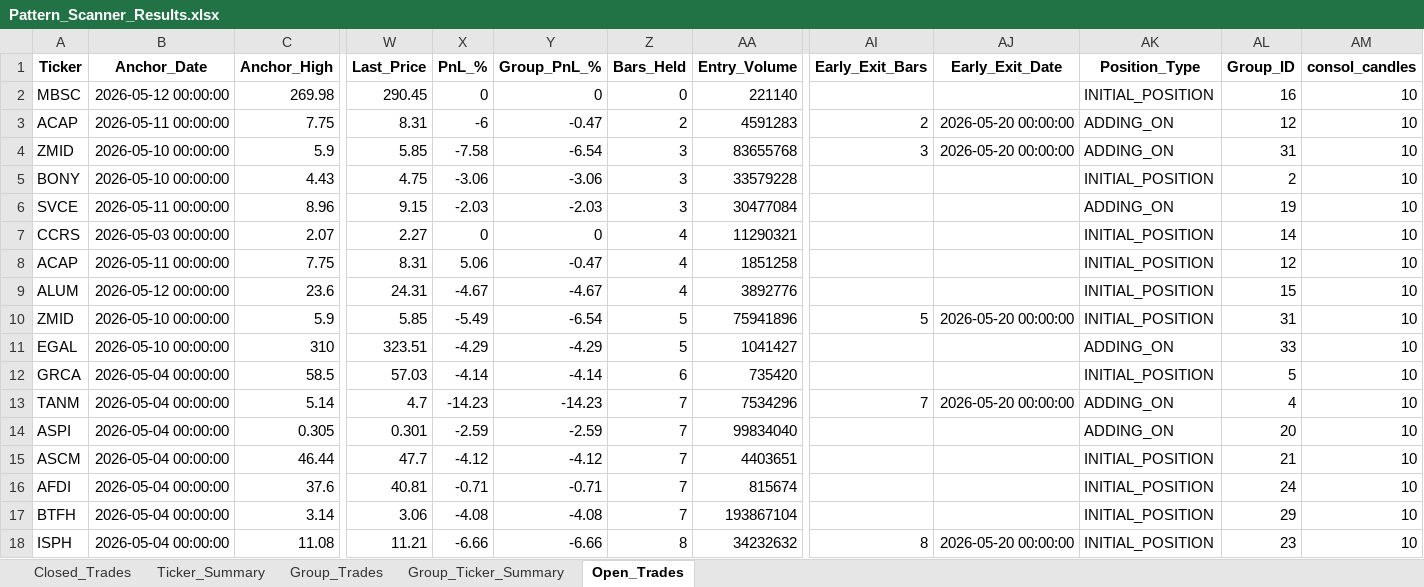
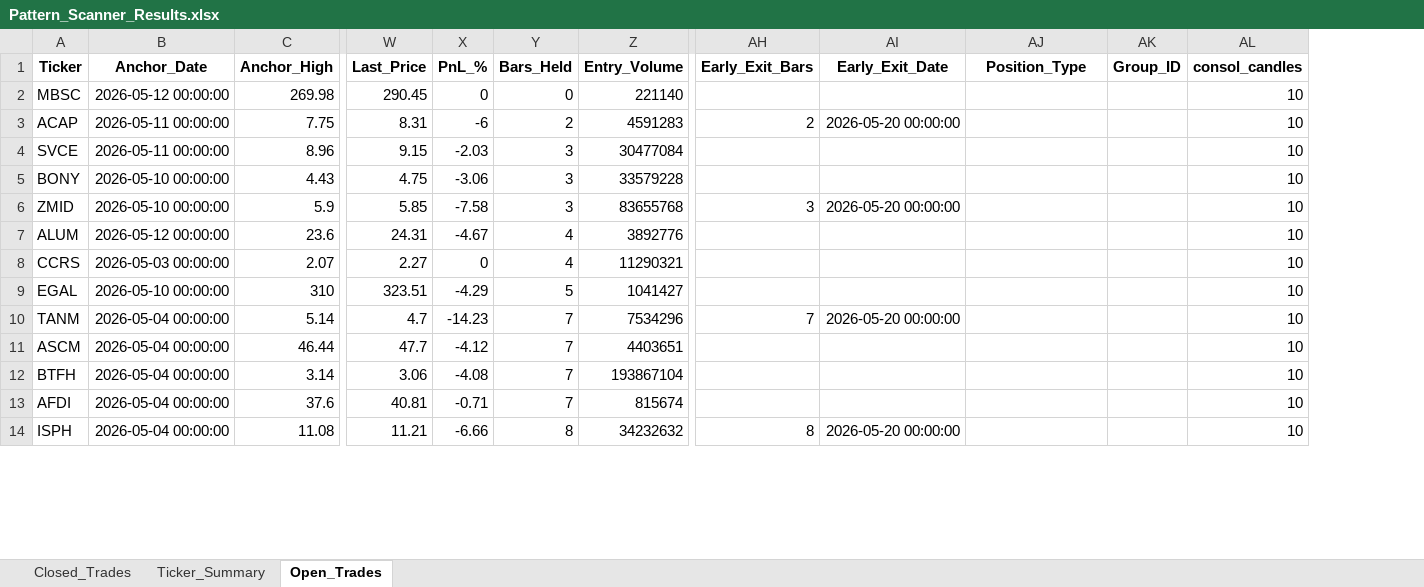
Before and after one commit to vancedmazen-art/stock_dashboard, an Excel workbook: Pattern_Scanner_Results.xlsx, sheet Open_Trades, drawn as a sheet; only a part is shown, gaps mark what is left out; values as stored, in another font and other column widths than the file's, no borders; removed rows and columns are numbered as before the commit, all else as after; rows hold the shown columns only; the diff covers the shown part only; the diff names each change by its address in the sheet, - before the commit and + after, or states it on an @@ line.

```diff
--- a/Pattern_Scanner_Results.xlsx (sheet Open_Trades)
+++ b/Pattern_Scanner_Results.xlsx (sheet Open_Trades)
-sheet tab: Group_Trades
-sheet tab: Group_Ticker_Summary
-column Y (Group_PnL_%), rows 2-4: 0 | -0.47 | -6.54; row 9: -4.67; row 11: -4.29; row 13: -14.23; row 15: -4.12; rows 17-18: -4.08 | -6.66
-AJ2 (Position_Type): INITIAL_POSITION
+AJ2 (Position_Type): (empty)
-AK2 (Group_ID): 16
+AK2 (Group_ID): (empty)
-AJ3 (Position_Type): ADDING_ON
+AJ3 (Position_Type): (empty)
-AK3 (Group_ID): 12
+AK3 (Group_ID): (empty)
+row 4: SVCE | 2026-05-11 00:00:00 | 8.96 | 9.15 | -2.03 | 3 | 30477084 |  |  |  |  | 10
+row 5: BONY | 2026-05-10 00:00:00 | 4.43 | 4.75 | -3.06 | 3 | 33579228 |  |  |  |  | 10
-AJ6 (Position_Type): ADDING_ON
+AJ6 (Position_Type): (empty)
-AK6 (Group_ID): 31
+AK6 (Group_ID): (empty)
-row 5: BONY | 2026-05-10 00:00:00 | 4.43 | 4.75 | -3.06 | -3.06 | 3 | 33579228 |  |  | INITIAL_POSITION | 2 | 10
-row 6: SVCE | 2026-05-11 00:00:00 | 8.96 | 9.15 | -2.03 | -2.03 | 3 | 30477084 |  |  | ADDING_ON | 19 | 10
-row 7: CCRS | 2026-05-03 00:00:00 | 2.07 | 2.27 | 0 | 0 | 4 | 11290321 |  |  | INITIAL_POSITION | 14 | 10
-row 8: ACAP | 2026-05-11 00:00:00 | 7.75 | 8.31 | 5.06 | -0.47 | 4 | 1851258 |  |  | INITIAL_POSITION | 12 | 10
-AJ7 (Position_Type): INITIAL_POSITION
+AJ7 (Position_Type): (empty)
-AK7 (Group_ID): 15
+AK7 (Group_ID): (empty)
-row 10: ZMID | 2026-05-10 00:00:00 | 5.9 | 5.85 | -5.49 | -6.54 | 5 | 75941896 | 5 | 2026-05-20 00:00:00 | INITIAL_POSITION | 31 | 10
+row 8: CCRS | 2026-05-03 00:00:00 | 2.07 | 2.27 | 0 | 4 | 11290321 |  |  |  |  | 10
-AJ9 (Position_Type): ADDING_ON
+AJ9 (Position_Type): (empty)
-AK9 (Group_ID): 33
+AK9 (Group_ID): (empty)
-row 12: GRCA | 2026-05-04 00:00:00 | 58.5 | 57.03 | -4.14 | -4.14 | 6 | 735420 |  |  | INITIAL_POSITION | 5 | 10
-AJ10 (Position_Type): ADDING_ON
+AJ10 (Position_Type): (empty)
-AK10 (Group_ID): 4
+AK10 (Group_ID): (empty)
-row 14: ASPI | 2026-05-04 00:00:00 | 0.305 | 0.301 | -2.59 | -2.59 | 7 | 99834040 |  |  | ADDING_ON | 20 | 10
-AJ11 (Position_Type): INITIAL_POSITION
+AJ11 (Position_Type): (empty)
-AK11 (Group_ID): 21
+AK11 (Group_ID): (empty)
-row 16: AFDI | 2026-05-04 00:00:00 | 37.6 | 40.81 | -0.71 | -0.71 | 7 | 815674 |  |  | INITIAL_POSITION | 24 | 10
-AJ12 (Position_Type): INITIAL_POSITION
+AJ12 (Position_Type): (empty)
-AK12 (Group_ID): 29
+AK12 (Group_ID): (empty)
+row 13: AFDI | 2026-05-04 00:00:00 | 37.6 | 40.81 | -0.71 | 7 | 815674 |  |  |  |  | 10
-AJ14 (Position_Type): INITIAL_POSITION
+AJ14 (Position_Type): (empty)
-AK14 (Group_ID): 23
+AK14 (Group_ID): (empty)
```
Also changed, not shown: 1 added row, 3 removed rows and 48 edited cells elsewhere in this sheet, sheet Closed_Trades, sheet Ticker_Summary.
